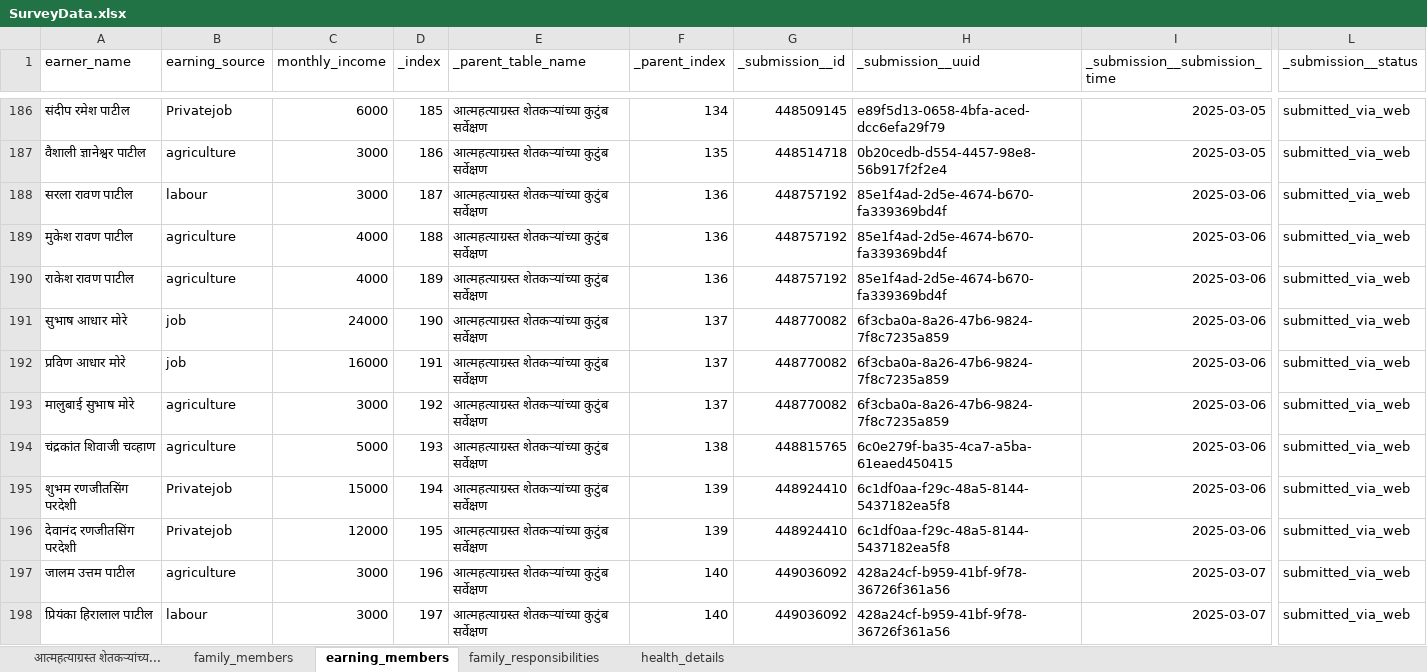
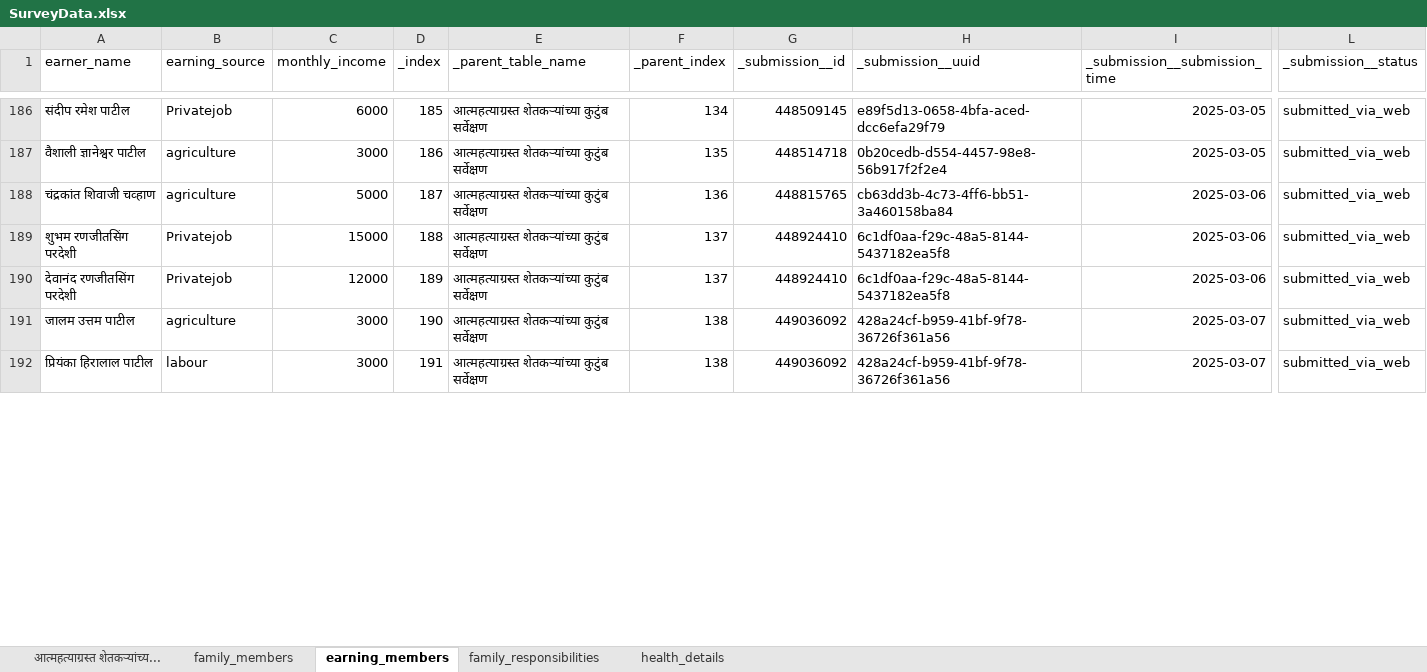
Before and after one commit to manojcpatil-students/PRERNA, an Excel workbook: SurveyData.xlsx, sheet earning_members, drawn as a sheet; only a part is shown, gaps mark what is left out; values as stored, in another font and other column widths than the file's, no borders; removed rows and columns are numbered as before the commit, all else as after; rows hold the shown columns only; the diff covers the shown part only; the diff names each change by its address in the sheet, - before the commit and + after, or states it on an @@ line.

```diff
--- a/SurveyData.xlsx (sheet earning_members)
+++ b/SurveyData.xlsx (sheet earning_members)
-row 188: सरला रावण पाटील | labour | 3000 | 187 | आत्महत्याग्रस्त शेतकऱ्यांच्या कुटुंब सर्वेक्षण | 136 | 448757192 | 85e1f4ad-2d5e-4674-b670-fa339369bd4f | 2025-03-06 | submitted_via_web
-row 189: मुकेश रावण पाटील | agriculture | 4000 | 188 | आत्महत्याग्रस्त शेतकऱ्यांच्या कुटुंब सर्वेक्षण | 136 | 448757192 | 85e1f4ad-2d5e-4674-b670-fa339369bd4f | 2025-03-06 | submitted_via_web
-row 190: राकेश रावण पाटील | agriculture | 4000 | 189 | आत्महत्याग्रस्त शेतकऱ्यांच्या कुटुंब सर्वेक्षण | 136 | 448757192 | 85e1f4ad-2d5e-4674-b670-fa339369bd4f | 2025-03-06 | submitted_via_web
-row 191: सुभाष आधार मोरे | job | 24000 | 190 | आत्महत्याग्रस्त शेतकऱ्यांच्या कुटुंब सर्वेक्षण | 137 | 448770082 | 6f3cba0a-8a26-47b6-9824-7f8c7235a859 | 2025-03-06 | submitted_via_web
-row 192: प्रविण आधार मोरे | job | 16000 | 191 | आत्महत्याग्रस्त शेतकऱ्यांच्या कुटुंब सर्वेक्षण | 137 | 448770082 | 6f3cba0a-8a26-47b6-9824-7f8c7235a859 | 2025-03-06 | submitted_via_web
-row 193: मालुबाई सुभाष मोरे | agriculture | 3000 | 192 | आत्महत्याग्रस्त शेतकऱ्यांच्या कुटुंब सर्वेक्षण | 137 | 448770082 | 6f3cba0a-8a26-47b6-9824-7f8c7235a859 | 2025-03-06 | submitted_via_web
-D188 (_index): 193
+D188 (_index): 187
-F188 (_parent_index): 138
+F188 (_parent_index): 136
-H188 (_submission__uuid): 6c0e279f-ba35-4ca7-a5ba-61eaed450415
+H188 (_submission__uuid): cb63dd3b-4c73-4ff6-bb51-3a460158ba84
-D189 (_index): 194
+D189 (_index): 188
-F189:F190 (_parent_index): 139
+F189:F190 (_parent_index): 137
-D190 (_index): 195
+D190 (_index): 189
-D191 (_index): 196
+D191 (_index): 190
-F191:F192 (_parent_index): 140
+F191:F192 (_parent_index): 138
-D192 (_index): 197
+D192 (_index): 191
```
Also changed, not shown: 111 added rows, 2 removed rows and 286 edited cells elsewhere in this sheet, sheet आत्महत्याग्रस्त शेतकऱ्यांच्य..., sheet family_members, sheet family_responsibilities, sheet health_details, 17 other files.
